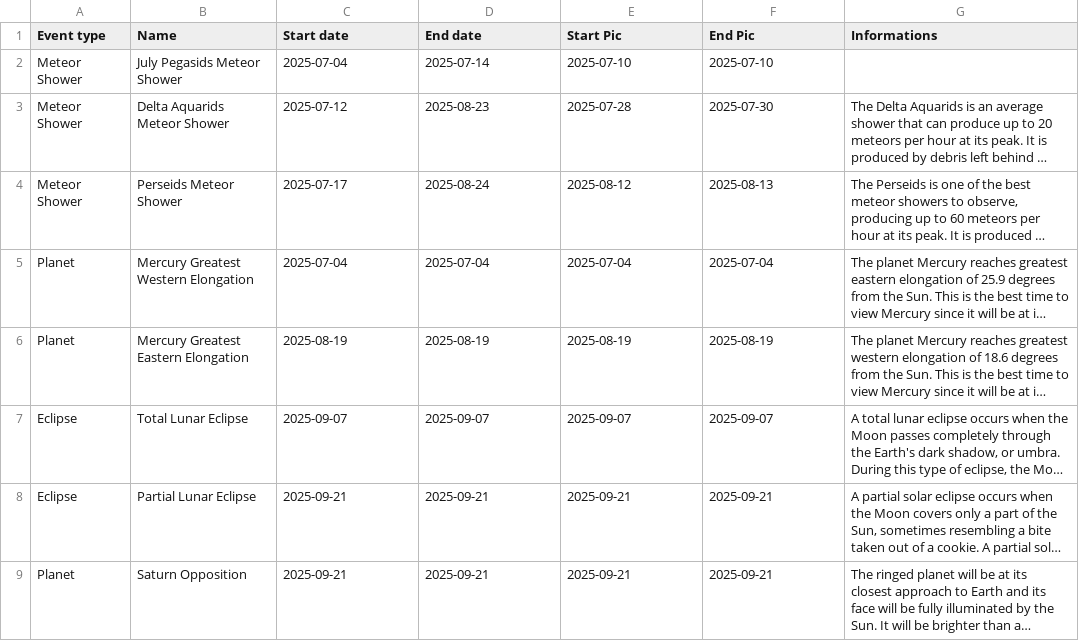
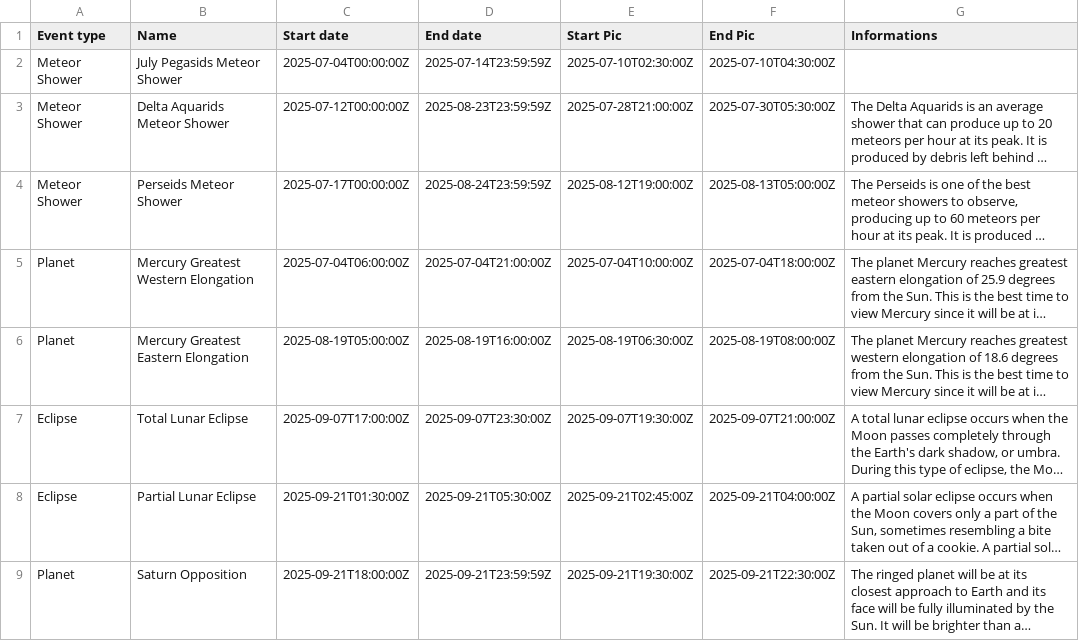
Before and after one commit to MauriceToast/Python_main, a CSV file: AstroCalendar.csv, drawn as a sheet; only a part is shown; long unchanged cells end in …; the diff covers the shown part only; the diff names each change by its address in the sheet, - before the commit and + after, or states it on an @@ line.

Commit message:
Update AstroCalendar.csv

```diff
--- a/AstroCalendar.csv
+++ b/AstroCalendar.csv
-C2 (Start date): 2025-07-04
+C2 (Start date): 2025-07-04T00:00:00Z
-D2 (End date): 2025-07-14
+D2 (End date): 2025-07-14T23:59:59Z
-E2 (Start Pic): 2025-07-10
+E2 (Start Pic): 2025-07-10T02:30:00Z
-F2 (End Pic): 2025-07-10
+F2 (End Pic): 2025-07-10T04:30:00Z
-C3 (Start date): 2025-07-12
+C3 (Start date): 2025-07-12T00:00:00Z
-D3 (End date): 2025-08-23
+D3 (End date): 2025-08-23T23:59:59Z
-E3 (Start Pic): 2025-07-28
+E3 (Start Pic): 2025-07-28T21:00:00Z
-F3 (End Pic): 2025-07-30
+F3 (End Pic): 2025-07-30T05:30:00Z
-C4 (Start date): 2025-07-17
+C4 (Start date): 2025-07-17T00:00:00Z
-D4 (End date): 2025-08-24
+D4 (End date): 2025-08-24T23:59:59Z
-E4 (Start Pic): 2025-08-12
+E4 (Start Pic): 2025-08-12T19:00:00Z
-F4 (End Pic): 2025-08-13
+F4 (End Pic): 2025-08-13T05:00:00Z
-C5 (Start date): 2025-07-04
+C5 (Start date): 2025-07-04T06:00:00Z
-D5 (End date): 2025-07-04
+D5 (End date): 2025-07-04T21:00:00Z
-E5 (Start Pic): 2025-07-04
+E5 (Start Pic): 2025-07-04T10:00:00Z
-F5 (End Pic): 2025-07-04
+F5 (End Pic): 2025-07-04T18:00:00Z
-C6 (Start date): 2025-08-19
+C6 (Start date): 2025-08-19T05:00:00Z
-D6 (End date): 2025-08-19
+D6 (End date): 2025-08-19T16:00:00Z
-E6 (Start Pic): 2025-08-19
+E6 (Start Pic): 2025-08-19T06:30:00Z
-F6 (End Pic): 2025-08-19
+F6 (End Pic): 2025-08-19T08:00:00Z
-C7 (Start date): 2025-09-07
+C7 (Start date): 2025-09-07T17:00:00Z
-D7 (End date): 2025-09-07
+D7 (End date): 2025-09-07T23:30:00Z
-E7 (Start Pic): 2025-09-07
+E7 (Start Pic): 2025-09-07T19:30:00Z
-F7 (End Pic): 2025-09-07
+F7 (End Pic): 2025-09-07T21:00:00Z
-C8 (Start date): 2025-09-21
+C8 (Start date): 2025-09-21T01:30:00Z
-D8 (End date): 2025-09-21
+D8 (End date): 2025-09-21T05:30:00Z
-E8 (Start Pic): 2025-09-21
+E8 (Start Pic): 2025-09-21T02:45:00Z
-F8 (End Pic): 2025-09-21
+F8 (End Pic): 2025-09-21T04:00:00Z
-C9 (Start date): 2025-09-21
+C9 (Start date): 2025-09-21T18:00:00Z
-D9 (End date): 2025-09-21
+D9 (End date): 2025-09-21T23:59:59Z
-E9 (Start Pic): 2025-09-21
+E9 (Start Pic): 2025-09-21T19:30:00Z
-F9 (End Pic): 2025-09-21
+F9 (End Pic): 2025-09-21T22:30:00Z
```
Also changed, not shown: 32 edited cells elsewhere in this file.
